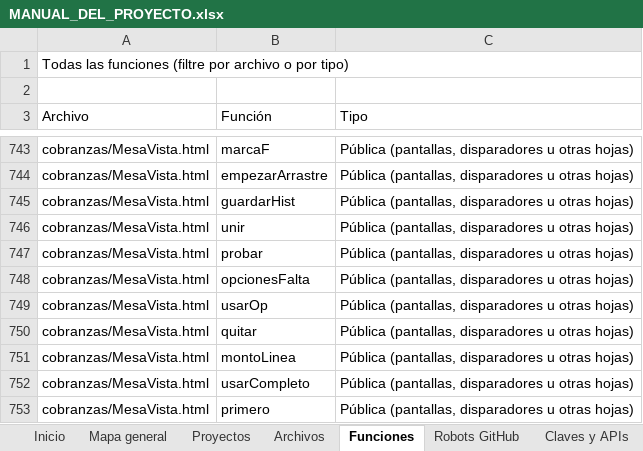
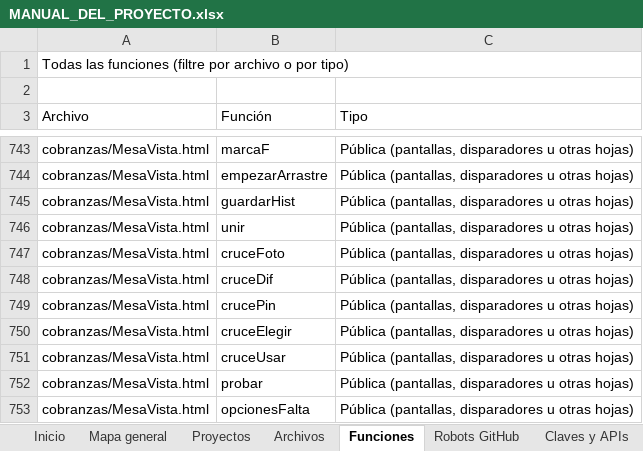
Before and after one commit to Aquivan/Claude, an Excel workbook: docs/MANUAL_DEL_PROYECTO.xlsx, sheet Funciones, drawn as a sheet; only a part is shown, gaps mark what is left out; the shorter side is filled out with more unchanged rows; values as stored, in another font and other column widths than the file's, no cell formats; the diff names each change by its address in the sheet, - before the commit and + after, or states it on an @@ line.

```diff
--- a/docs/MANUAL_DEL_PROYECTO.xlsx (sheet Funciones)
+++ b/docs/MANUAL_DEL_PROYECTO.xlsx (sheet Funciones)
+row 747: cobranzas/MesaVista.html | cruceFoto | Pública (pantallas, disparadores u otras hojas)
+row 748: cobranzas/MesaVista.html | cruceDif | Pública (pantallas, disparadores u otras hojas)
+row 749: cobranzas/MesaVista.html | crucePin | Pública (pantallas, disparadores u otras hojas)
+row 750: cobranzas/MesaVista.html | cruceElegir | Pública (pantallas, disparadores u otras hojas)
+row 751: cobranzas/MesaVista.html | cruceUsar | Pública (pantallas, disparadores u otras hojas)
```
Also changed, not shown: sheet Historial, sheet Archivos, sheet Inicio, cell formats, 4 other files.
